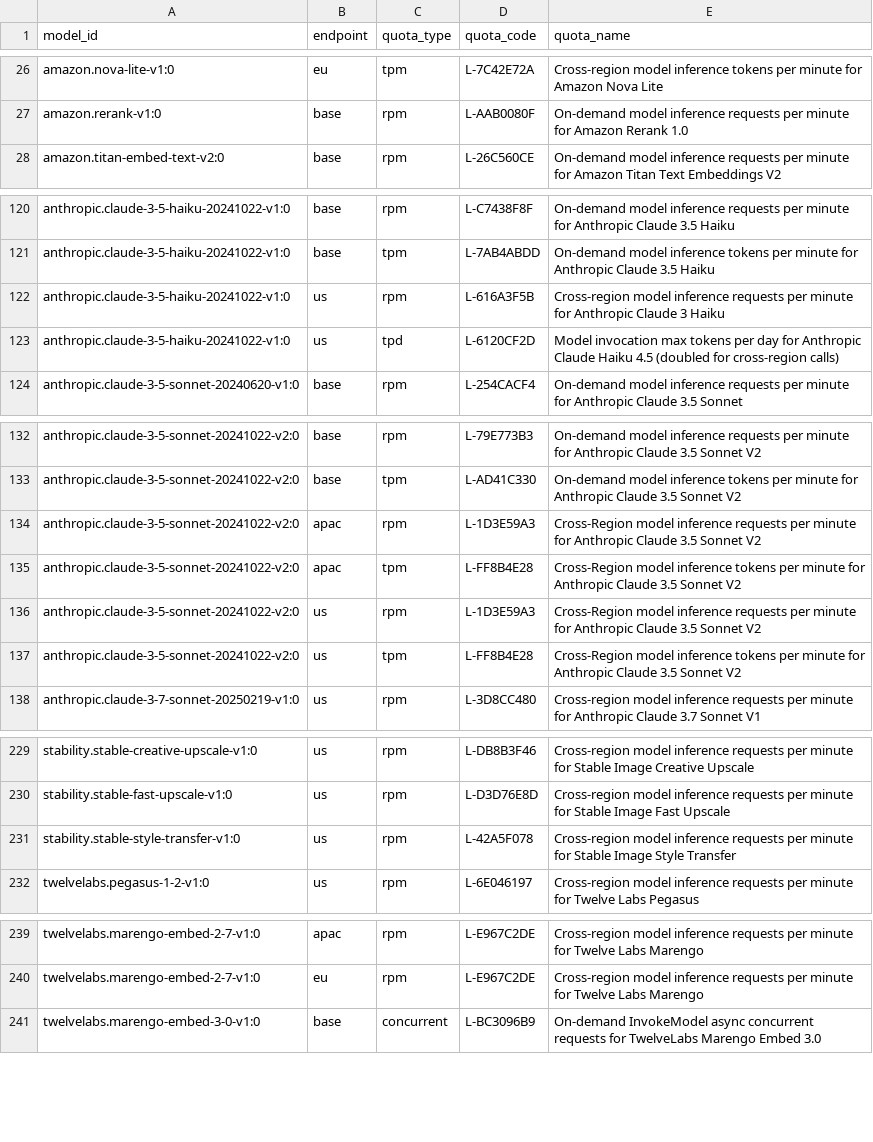
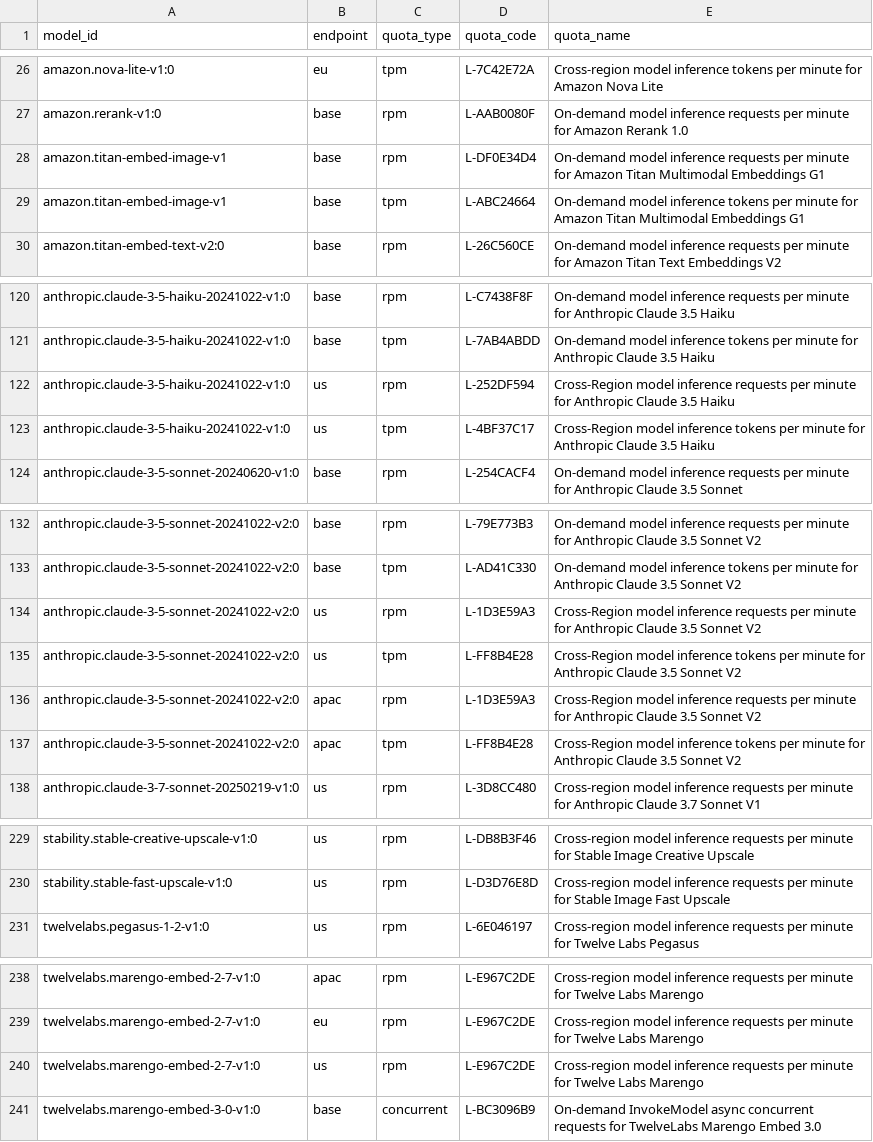
Before and after one commit to aws-samples/sample-analyze-bedrock-usage-and-quotas, a CSV file: metadata/quota-index.csv, drawn as a sheet; only a part is shown, gaps mark what is left out; the diff covers the shown part only.

```diff
--- a/metadata/quota-index.csv
+++ b/metadata/quota-index.csv
@@ -27,2 +27,4 @@ amazon.nova-lite-v1:0,eu,tpm,L-7C42E72A,Cross-region model inference tokens per
 amazon.rerank-v1:0,base,rpm,L-AAB0080F,On-demand model inference requests per minute for Amazon Rerank 1.0
+amazon.titan-embed-image-v1,base,rpm,L-DF0E34D4,On-demand model inference requests per minute for Amazon Titan Multimodal Embeddings G1
+amazon.titan-embed-image-v1,base,tpm,L-ABC24664,On-demand model inference tokens per minute for Amazon Titan Multimodal Embeddings G1
 amazon.titan-embed-text-v2:0,base,rpm,L-26C560CE,On-demand model inference requests per minute for Amazon Titan Text Embeddings V2
@@ -121,4 +121,4 @@ anthropic.claude-3-5-haiku-20241022-v1:0,base,rpm,L-C7438F8F,On-demand model inf
 anthropic.claude-3-5-haiku-20241022-v1:0,base,tpm,L-7AB4ABDD,On-demand model inference tokens per minute for Anthropic Claude 3.5 Haiku
-anthropic.claude-3-5-haiku-20241022-v1:0,us,rpm,L-616A3F5B,Cross-region model inference requests per minute for Anthropic Claude 3 Haiku
-anthropic.claude-3-5-haiku-20241022-v1:0,us,tpd,L-6120CF2D,Model invocation max tokens per day for Anthropic Claude Haiku 4.5 (doubled for cross-region calls)
+anthropic.claude-3-5-haiku-20241022-v1:0,us,rpm,L-252DF594,Cross-Region model inference requests per minute for Anthropic Claude 3.5 Haiku
+anthropic.claude-3-5-haiku-20241022-v1:0,us,tpm,L-4BF37C17,Cross-Region model inference tokens per minute for Anthropic Claude 3.5 Haiku
 anthropic.claude-3-5-sonnet-20240620-v1:0,base,rpm,L-254CACF4,On-demand model inference requests per minute for Anthropic Claude 3.5 Sonnet
@@ -133,6 +133,6 @@ anthropic.claude-3-5-sonnet-20241022-v2:0,base,rpm,L-79E773B3,On-demand model in
 anthropic.claude-3-5-sonnet-20241022-v2:0,base,tpm,L-AD41C330,On-demand model inference tokens per minute for Anthropic Claude 3.5 Sonnet V2
+anthropic.claude-3-5-sonnet-20241022-v2:0,us,rpm,L-1D3E59A3,Cross-Region model inference requests per minute for Anthropic Claude 3.5 Sonnet V2
+anthropic.claude-3-5-sonnet-20241022-v2:0,us,tpm,L-FF8B4E28,Cross-Region model inference tokens per minute for Anthropic Claude 3.5 Sonnet V2
 anthropic.claude-3-5-sonnet-20241022-v2:0,apac,rpm,L-1D3E59A3,Cross-Region model inference requests per minute for Anthropic Claude 3.5 Sonnet V2
 anthropic.claude-3-5-sonnet-20241022-v2:0,apac,tpm,L-FF8B4E28,Cross-Region model inference tokens per minute for Anthropic Claude 3.5 Sonnet V2
-anthropic.claude-3-5-sonnet-20241022-v2:0,us,rpm,L-1D3E59A3,Cross-Region model inference requests per minute for Anthropic Claude 3.5 Sonnet V2
-anthropic.claude-3-5-sonnet-20241022-v2:0,us,tpm,L-FF8B4E28,Cross-Region model inference tokens per minute for Anthropic Claude 3.5 Sonnet V2
 anthropic.claude-3-7-sonnet-20250219-v1:0,us,rpm,L-3D8CC480,Cross-region model inference requests per minute for Anthropic Claude 3.7 Sonnet V1
@@ -230,3 +230,2 @@ stability.stable-creative-upscale-v1:0,us,rpm,L-DB8B3F46,Cross-region model infe
 stability.stable-fast-upscale-v1:0,us,rpm,L-D3D76E8D,Cross-region model inference requests per minute for Stable Image Fast Upscale
-stability.stable-style-transfer-v1:0,us,rpm,L-42A5F078,Cross-region model inference requests per minute for Stable Image Style Transfer
 twelvelabs.pegasus-1-2-v1:0,us,rpm,L-6E046197,Cross-region model inference requests per minute for Twelve Labs Pegasus
@@ -240,2 +239,3 @@ twelvelabs.marengo-embed-2-7-v1:0,apac,rpm,L-E967C2DE,Cross-region model inferen
 twelvelabs.marengo-embed-2-7-v1:0,eu,rpm,L-E967C2DE,Cross-region model inference requests per minute for Twelve Labs Marengo
+twelvelabs.marengo-embed-2-7-v1:0,us,rpm,L-E967C2DE,Cross-region model inference requests per minute for Twelve Labs Marengo
 twelvelabs.marengo-embed-3-0-v1:0,base,concurrent,L-BC3096B9,On-demand InvokeModel async concurrent requests for TwelveLabs Marengo Embed 3.0
```
Also changed, not shown: 3 added rows, 5 removed rows and 16 edited cells elsewhere in this file, 24 other files.
